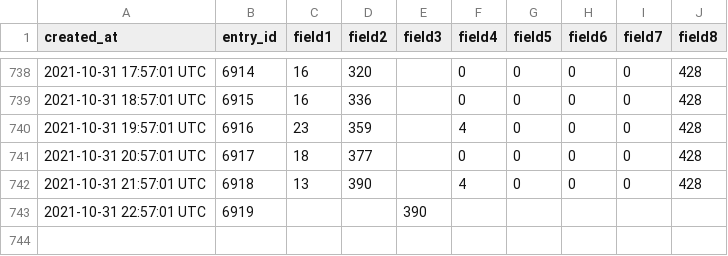
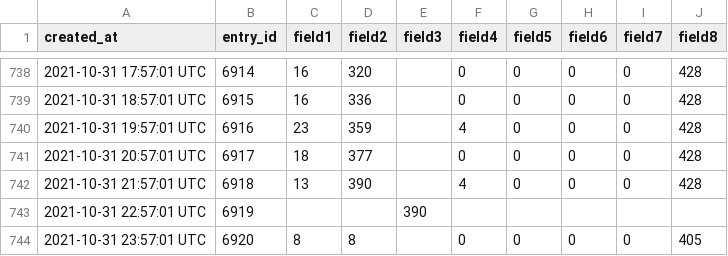
Before and after one commit to pagaia/contaiciclisti, a CSV file: scripts/data/1256496/1256496_2021-10-01_2021-11-01.csv, drawn as a sheet; only a part is shown, gaps mark what is left out; the diff names each change by its address in the sheet, - before the commit and + after, or states it on an @@ line.

```diff
--- a/scripts/data/1256496/1256496_2021-10-01_2021-11-01.csv
+++ b/scripts/data/1256496/1256496_2021-10-01_2021-11-01.csv
+row 744: 2021-10-31 23:57:01 UTC | 6920 | 8 | 8 |  | 0 | 0 | 0 | 0 | 405
```
Also changed, not shown: scripts/data/1050873/1050873_2021-10-01_2021-11-01.csv, scripts/data/1249861/1249861_2021-10-01_2021-11-01.csv, 9 other files.
